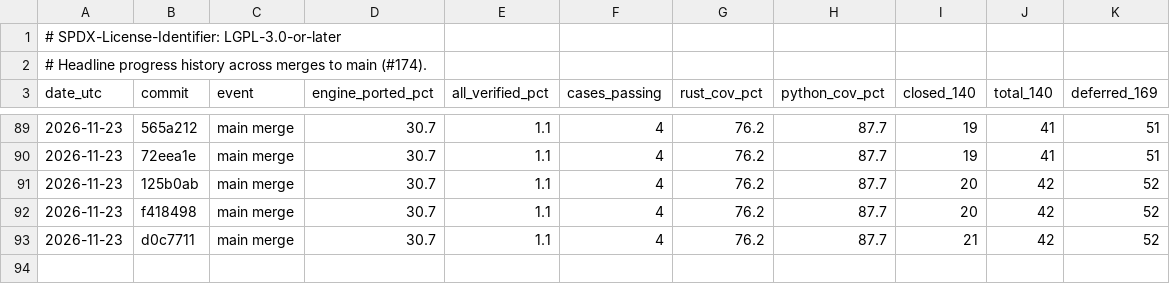
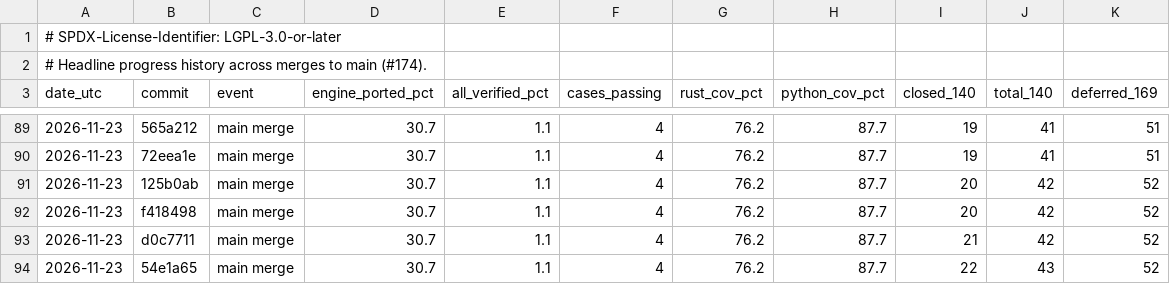
Before and after one commit to joshspeagle/FlexMESA, a TSV file: benchmarks/dashboard/history.tsv, drawn as a sheet; only a part is shown, gaps mark what is left out; the diff names each change by its address in the sheet, - before the commit and + after, or states it on an @@ line.

```diff
--- a/benchmarks/dashboard/history.tsv
+++ b/benchmarks/dashboard/history.tsv
+row 94: 2026-11-23 | 54e1a65 | main merge | 30.7 | 1.1 | 4 | 76.2 | 87.7 | 22 | 43 | 52
```
Also changed, not shown: 5 other files.
